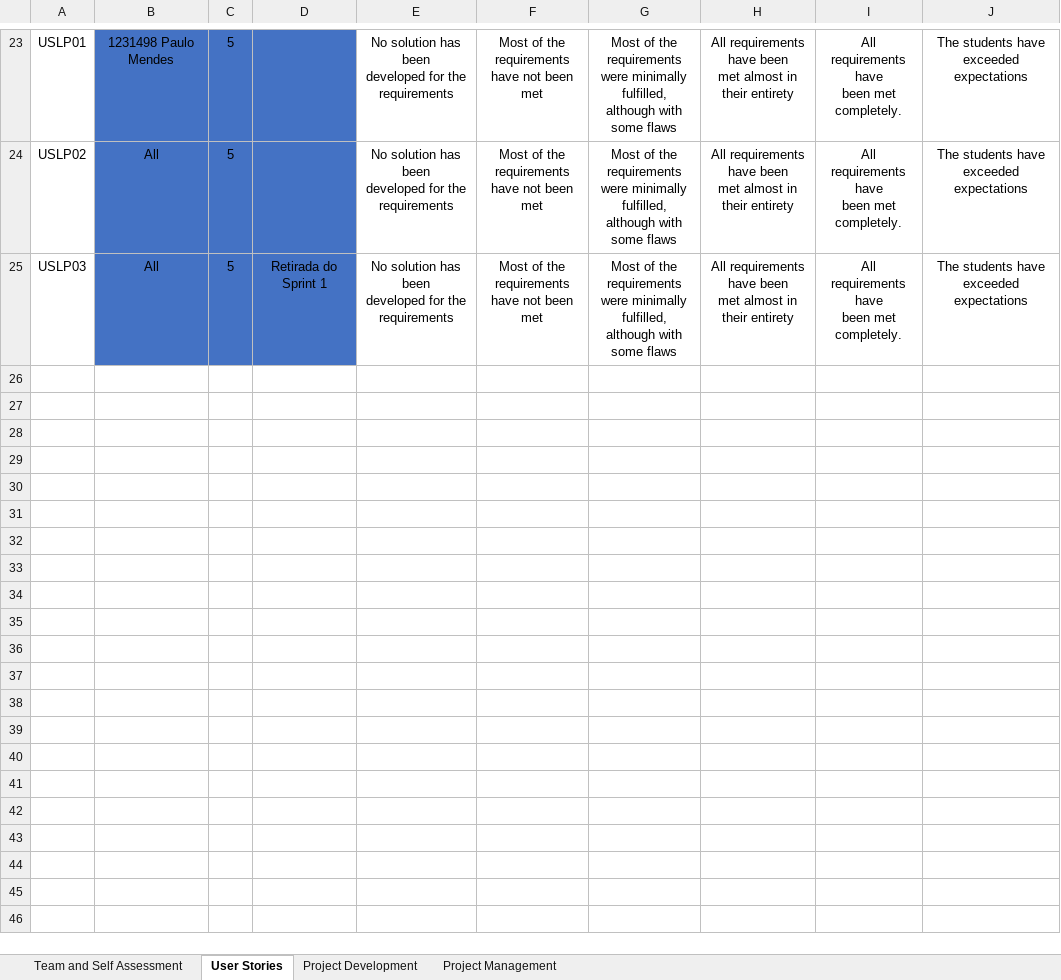
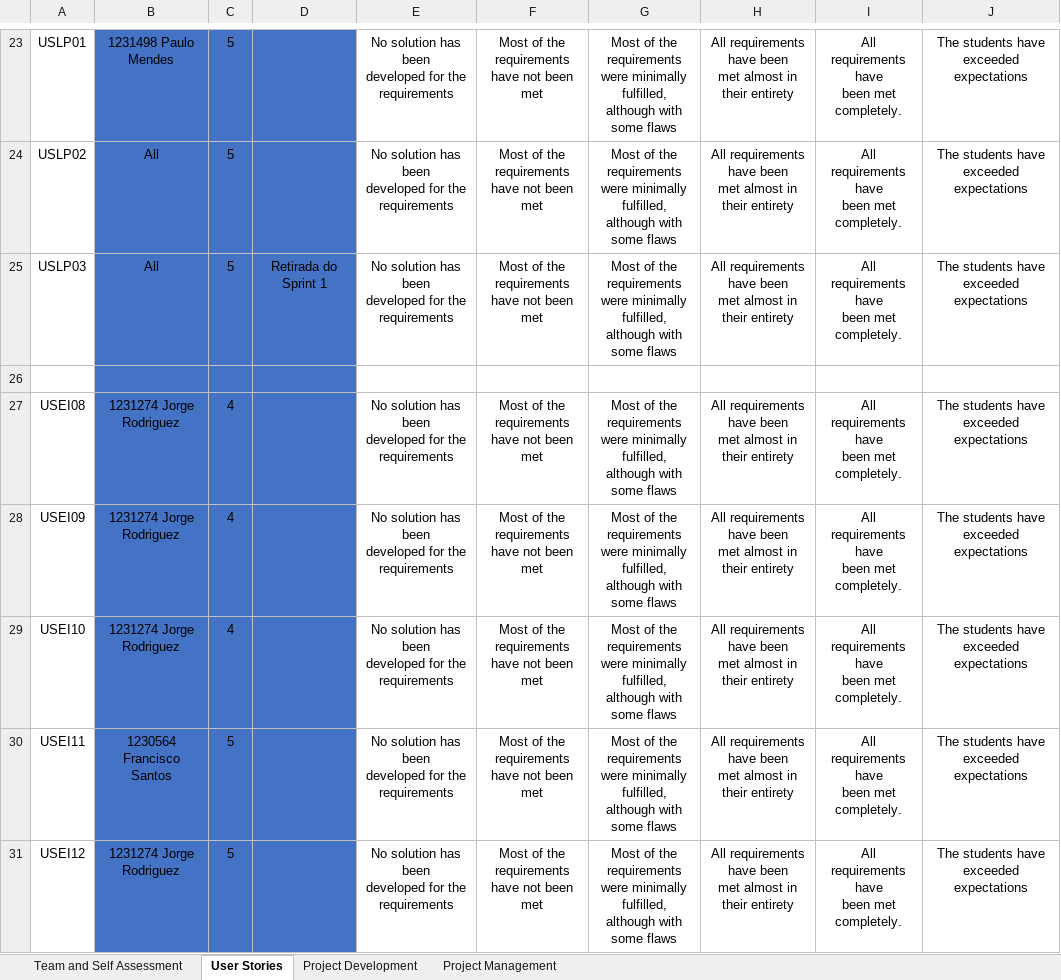
Before and after one commit to JorgeUbaldoR/sem3-25-pi-2024_25-G131, an Excel workbook: documentation/sprint2/sem3_PI_2024-2025_TeamSelf-Assessment.xlsx, sheet User Stories, drawn as a sheet; only a part is shown, gaps mark what is left out; values as stored, in another font and other column widths than the file's, no borders; conditional formats not drawn; ↵ is a line break in a cell; the diff covers the shown part only; the diff names each change by its address in the sheet, - before the commit and + after, or states it on an @@ line.

```diff
--- a/documentation/sprint2/sem3_PI_2024-2025_TeamSelf-Assessment.xlsx (sheet User Stories)
+++ b/documentation/sprint2/sem3_PI_2024-2025_TeamSelf-Assessment.xlsx (sheet User Stories)
+row 26: (empty)
+row 27: USEI08 | 1231274 Jorge Rodriguez | 4 |  | No solution has been ↵ developed for the requirements | Most of the requirements ↵ have not been met | Most of the requirements ↵ were minimally fulfilled, ↵ although with some flaws | All requirements have been ↵ met almost in their entirety | All requirements have ↵ been met completely. | The students have exceeded expectations
+row 28: USEI09 | 1231274 Jorge Rodriguez | 4 |  | No solution has been ↵ developed for the requirements | Most of the requirements ↵ have not been met | Most of the requirements ↵ were minimally fulfilled, ↵ although with some flaws | All requirements have been ↵ met almost in their entirety | All requirements have ↵ been met completely. | The students have exceeded expectations
+row 29: USEI10 | 1231274 Jorge Rodriguez | 4 |  | No solution has been ↵ developed for the requirements | Most of the requirements ↵ have not been met | Most of the requirements ↵ were minimally fulfilled, ↵ although with some flaws | All requirements have been ↵ met almost in their entirety | All requirements have ↵ been met completely. | The students have exceeded expectations
+row 30: USEI11 | 1230564 Francisco Santos | 5 |  | No solution has been ↵ developed for the requirements | Most of the requirements ↵ have not been met | Most of the requirements ↵ were minimally fulfilled, ↵ although with some flaws | All requirements have been ↵ met almost in their entirety | All requirements have ↵ been met completely. | The students have exceeded expectations
+row 31: USEI12 | 1231274 Jorge Rodriguez | 5 |  | No solution has been ↵ developed for the requirements | Most of the requirements ↵ have not been met | Most of the requirements ↵ were minimally fulfilled, ↵ although with some flaws | All requirements have been ↵ met almost in their entirety | All requirements have ↵ been met completely. | The students have exceeded expectations
```
Also changed, not shown: 16 added rows elsewhere in this sheet, sheet Team and Self Assessment, sheet Project Management, sheet Project Development, charts or pictures, 3 other files.
